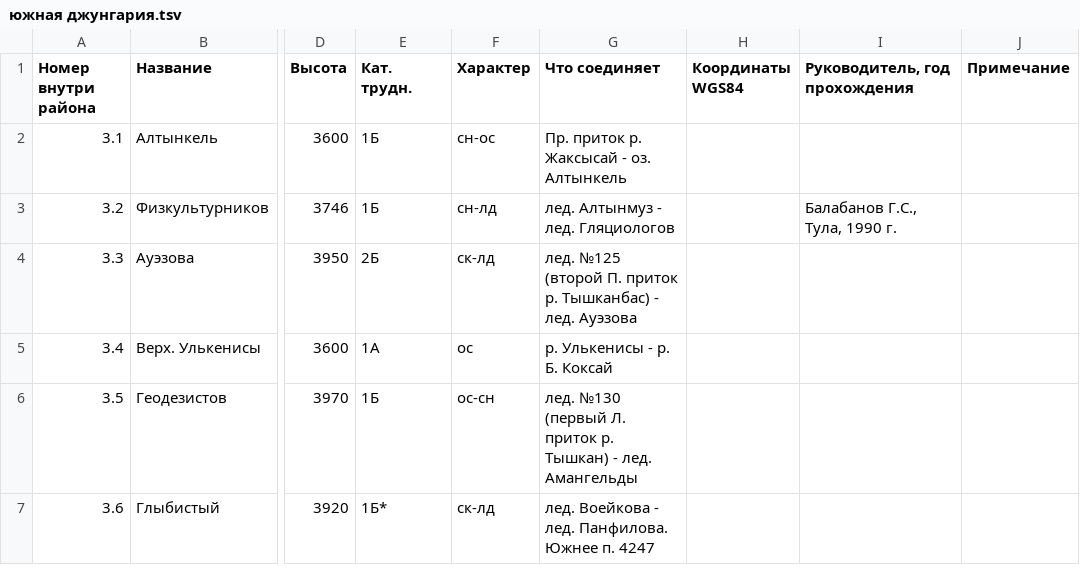
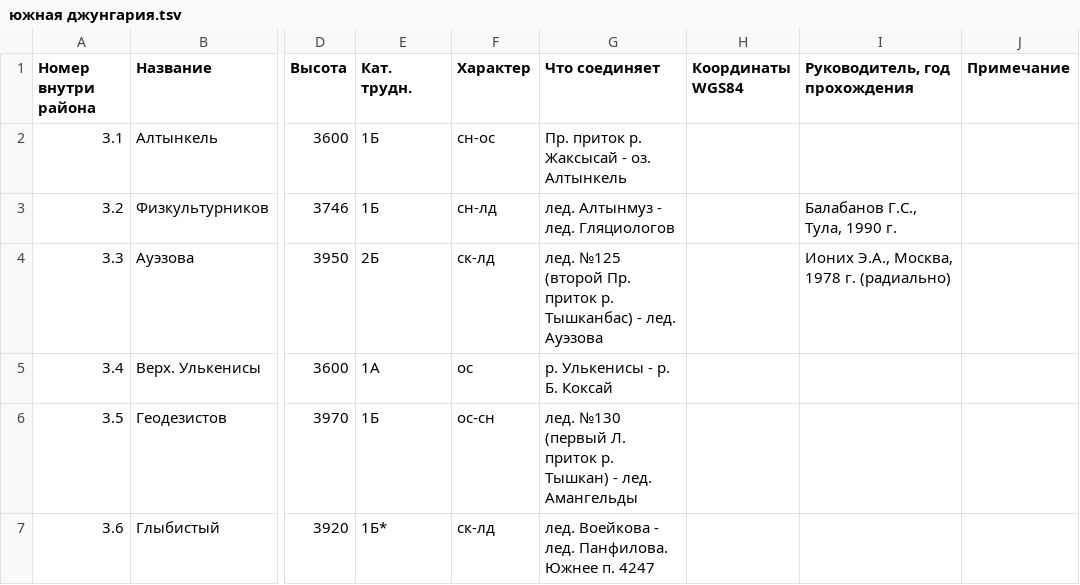
Before and after one commit to Xeenych/Jungaria, a TSV file: южная джунгария.tsv, drawn as a sheet; only a part is shown, gaps mark what is left out; the diff names each change by its address in the sheet, - before the commit and + after, or states it on an @@ line.

Commit message:
обновил перевал Ауэзова

```diff
--- a/южная джунгария.tsv
+++ b/южная джунгария.tsv
-G4 (Что соединяет): …№125 (второй П. приток р.…
+G4 (Что соединяет): …№125 (второй Пр. приток р.…
-I4 (Руководитель, год прохождения): (empty)
+I4 (Руководитель, год прохождения): Ионих Э.А., Москва, 1978 г. (радиально)
```
